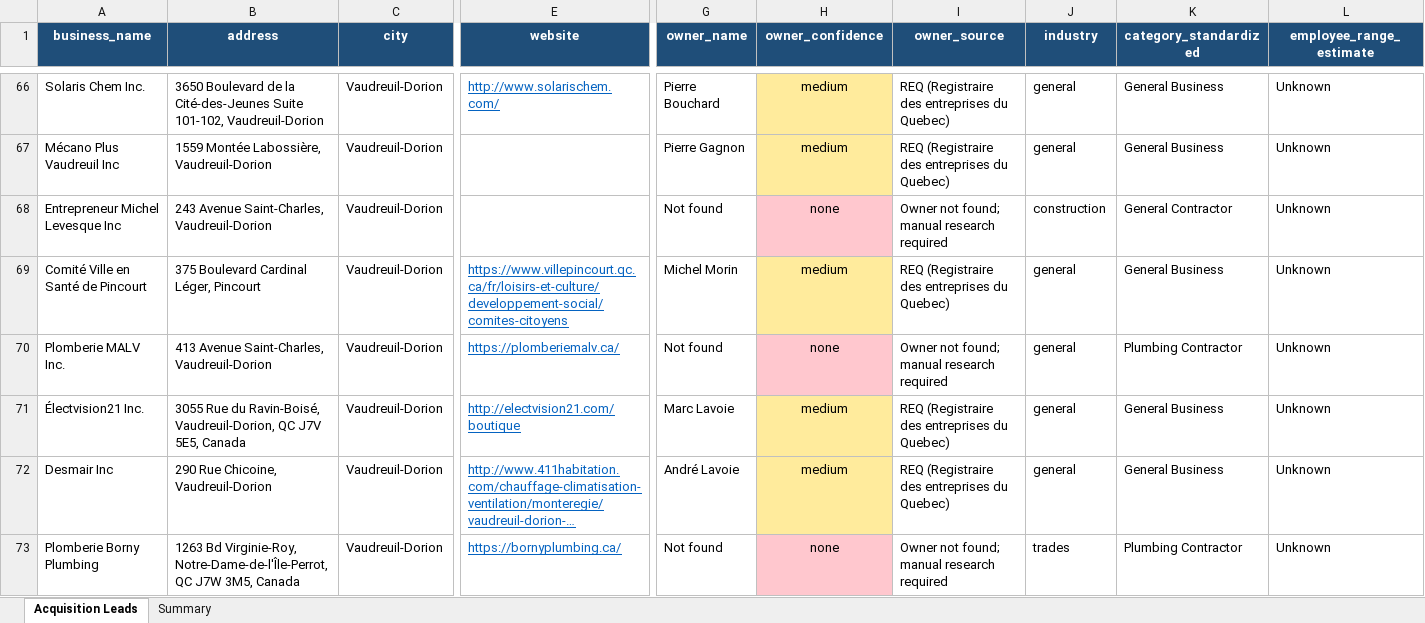
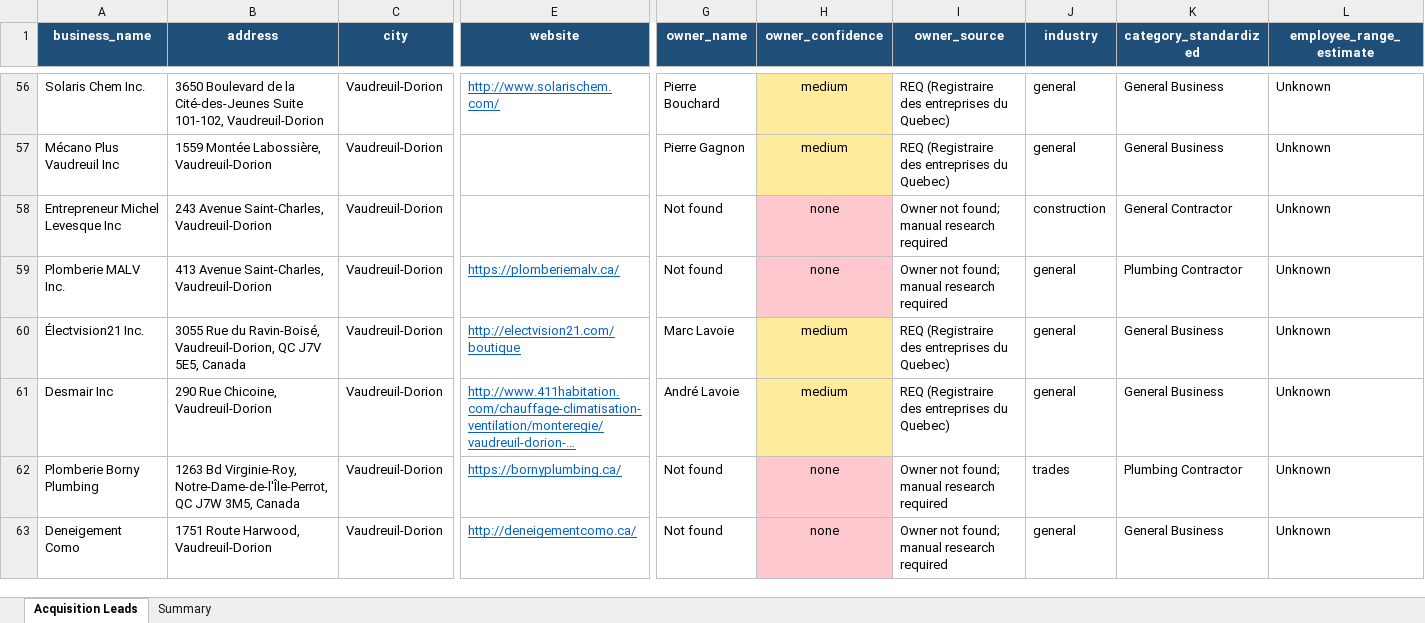
Before and after one commit to markfilliph/Automated_Business_Outreach_VaudreilQC, an Excel workbook: data/Vaudreuil_Acquisition_Leads.xlsx, sheet Acquisition Leads, drawn as a sheet; only a part is shown, gaps mark what is left out; the shorter side is filled out with more unchanged rows; long unchanged cells end in …; values as stored, in another font and other column widths than the file's, no borders; rows hold the shown columns only; the diff covers the shown part only; the diff names each change by its address in the sheet, - before the commit and + after, or states it on an @@ line.

```diff
--- a/data/Vaudreuil_Acquisition_Leads.xlsx (sheet Acquisition Leads)
+++ b/data/Vaudreuil_Acquisition_Leads.xlsx (sheet Acquisition Leads)
-row 69: Comité Ville en Santé de Pincourt | 375 Boulevard Cardinal Léger, Pincourt | Vaudreuil-Dorion | https://www.villepincourt.qc.ca/fr/loisirs-et-culture/developpement-social/comites-citoyens | Michel Morin | medium | REQ (Registraire des entreprises du Quebec) | general | General Business | Unknown
```
Also changed, not shown: 12 removed rows elsewhere in this sheet, sheet Summary.
